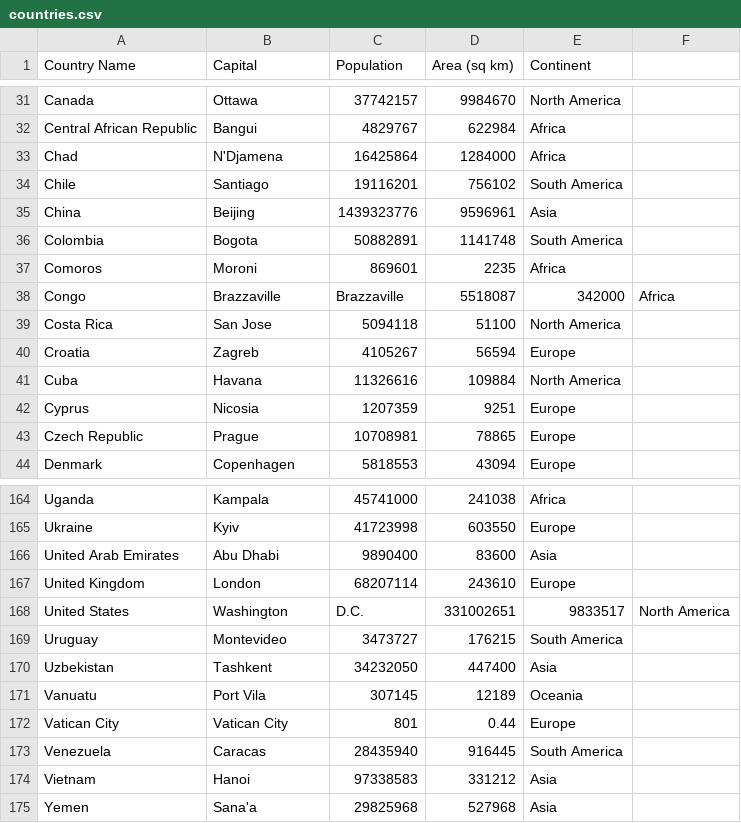
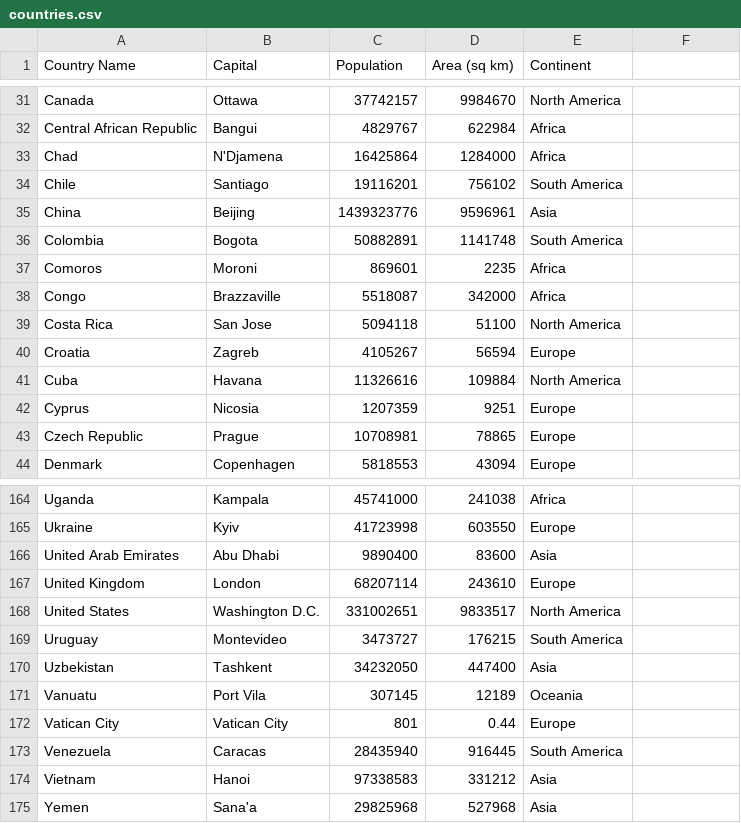
Before and after one commit to janbodnar/Python-Datovy-Analytik-Skolenie, a CSV file: data/countries.csv, drawn as a sheet; only a part is shown, gaps mark what is left out.

Commit message:
Update countries.csv

```diff
--- a/data/countries.csv
+++ b/data/countries.csv
@@ -37,3 +37,3 @@ Colombia,Bogota,50882891,1141748,South America
 Comoros,Moroni,869601,2235,Africa
-Congo, Brazzaville,Brazzaville,5518087,342000,Africa
+Congo,Brazzaville,5518087,342000,Africa
 Costa Rica,San Jose,5094118,51100,North America
@@ -167,3 +167,3 @@ United Arab Emirates,Abu Dhabi,9890400,83600,Asia
 United Kingdom,London,68207114,243610,Europe
-United States,Washington, D.C.,331002651,9833517,North America
+United States,Washington D.C.,331002651,9833517,North America
 Uruguay,Montevideo,3473727,176215,South America
```
